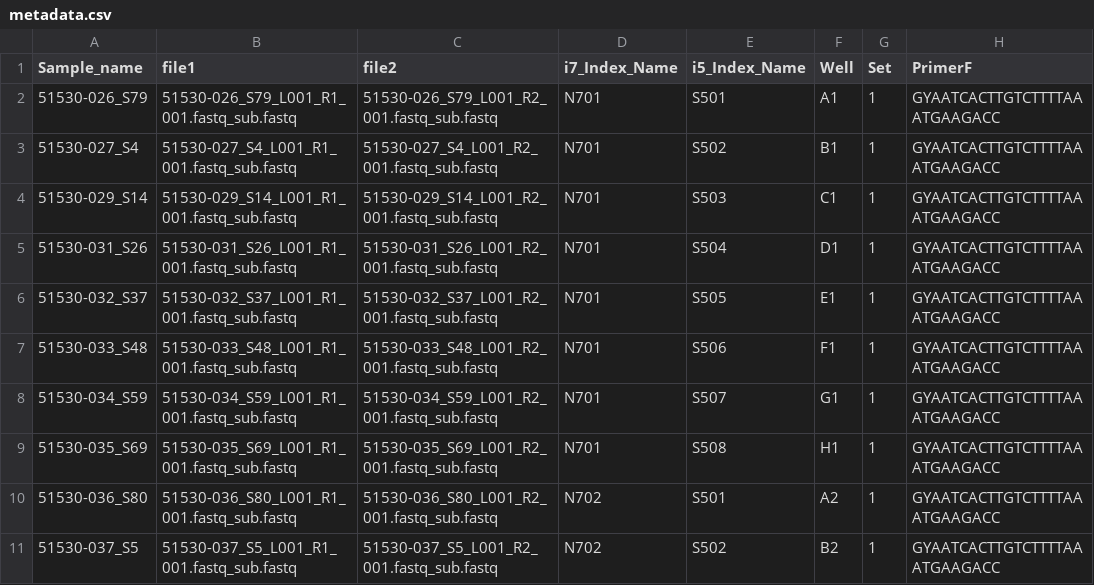
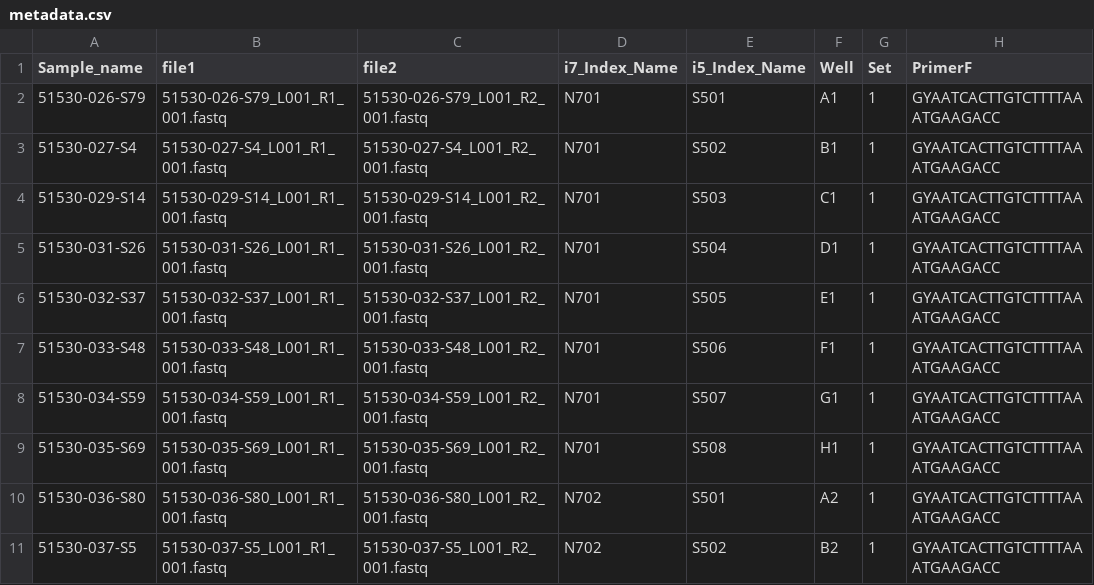
Before and after one commit to ramongallego/Nextera_Dada2, a CSV file: data_sub/metadata.csv, drawn as a sheet; only a part is shown; the diff covers the shown part only; the diff names each change by its address in the sheet, - before the commit and + after, or states it on an @@ line.

Commit message:
Metadata problem, interactive app draft

```diff
--- a/data_sub/metadata.csv
+++ b/data_sub/metadata.csv
-A2 (Sample_name): 51530-026_S79
+A2 (Sample_name): 51530-026-S79
-B2 (file1): 51530-026_S79_L001_R1_001.fastq_sub.fastq
+B2 (file1): 51530-026-S79_L001_R1_001.fastq
-C2 (file2): 51530-026_S79_L001_R2_001.fastq_sub.fastq
+C2 (file2): 51530-026-S79_L001_R2_001.fastq
-A3 (Sample_name): 51530-027_S4
+A3 (Sample_name): 51530-027-S4
-B3 (file1): 51530-027_S4_L001_R1_001.fastq_sub.fastq
+B3 (file1): 51530-027-S4_L001_R1_001.fastq
-C3 (file2): 51530-027_S4_L001_R2_001.fastq_sub.fastq
+C3 (file2): 51530-027-S4_L001_R2_001.fastq
-A4 (Sample_name): 51530-029_S14
+A4 (Sample_name): 51530-029-S14
-B4 (file1): 51530-029_S14_L001_R1_001.fastq_sub.fastq
+B4 (file1): 51530-029-S14_L001_R1_001.fastq
-C4 (file2): 51530-029_S14_L001_R2_001.fastq_sub.fastq
+C4 (file2): 51530-029-S14_L001_R2_001.fastq
-A5 (Sample_name): 51530-031_S26
+A5 (Sample_name): 51530-031-S26
-B5 (file1): 51530-031_S26_L001_R1_001.fastq_sub.fastq
+B5 (file1): 51530-031-S26_L001_R1_001.fastq
-C5 (file2): 51530-031_S26_L001_R2_001.fastq_sub.fastq
+C5 (file2): 51530-031-S26_L001_R2_001.fastq
-A6 (Sample_name): 51530-032_S37
+A6 (Sample_name): 51530-032-S37
-B6 (file1): 51530-032_S37_L001_R1_001.fastq_sub.fastq
+B6 (file1): 51530-032-S37_L001_R1_001.fastq
-C6 (file2): 51530-032_S37_L001_R2_001.fastq_sub.fastq
+C6 (file2): 51530-032-S37_L001_R2_001.fastq
-A7 (Sample_name): 51530-033_S48
+A7 (Sample_name): 51530-033-S48
-B7 (file1): 51530-033_S48_L001_R1_001.fastq_sub.fastq
+B7 (file1): 51530-033-S48_L001_R1_001.fastq
-C7 (file2): 51530-033_S48_L001_R2_001.fastq_sub.fastq
+C7 (file2): 51530-033-S48_L001_R2_001.fastq
-A8 (Sample_name): 51530-034_S59
+A8 (Sample_name): 51530-034-S59
-B8 (file1): 51530-034_S59_L001_R1_001.fastq_sub.fastq
+B8 (file1): 51530-034-S59_L001_R1_001.fastq
-C8 (file2): 51530-034_S59_L001_R2_001.fastq_sub.fastq
+C8 (file2): 51530-034-S59_L001_R2_001.fastq
-A9 (Sample_name): 51530-035_S69
+A9 (Sample_name): 51530-035-S69
-B9 (file1): 51530-035_S69_L001_R1_001.fastq_sub.fastq
+B9 (file1): 51530-035-S69_L001_R1_001.fastq
-C9 (file2): 51530-035_S69_L001_R2_001.fastq_sub.fastq
+C9 (file2): 51530-035-S69_L001_R2_001.fastq
-A10 (Sample_name): 51530-036_S80
+A10 (Sample_name): 51530-036-S80
-B10 (file1): 51530-036_S80_L001_R1_001.fastq_sub.fastq
+B10 (file1): 51530-036-S80_L001_R1_001.fastq
-C10 (file2): 51530-036_S80_L001_R2_001.fastq_sub.fastq
+C10 (file2): 51530-036-S80_L001_R2_001.fastq
-A11 (Sample_name): 51530-037_S5
+A11 (Sample_name): 51530-037-S5
-B11 (file1): 51530-037_S5_L001_R1_001.fastq_sub.fastq
+B11 (file1): 51530-037-S5_L001_R1_001.fastq
-C11 (file2): 51530-037_S5_L001_R2_001.fastq_sub.fastq
+C11 (file2): 51530-037-S5_L001_R2_001.fastq
```
Also changed, not shown: 15 edited cells elsewhere in this file, 5 other files.
